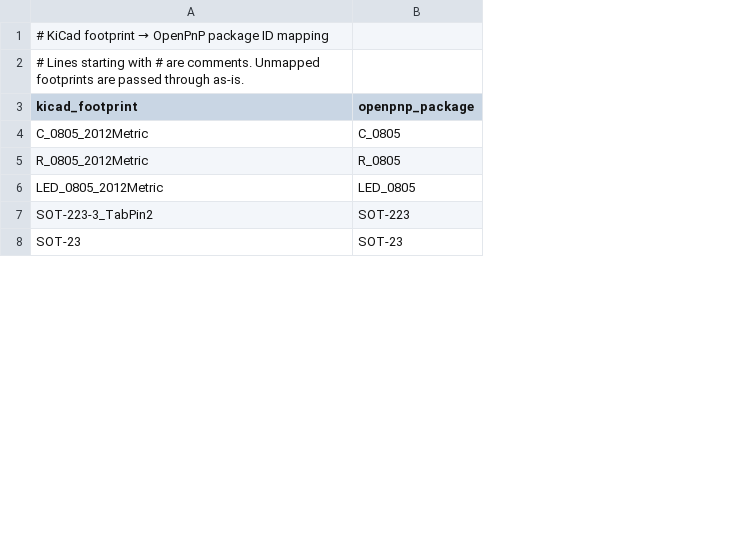
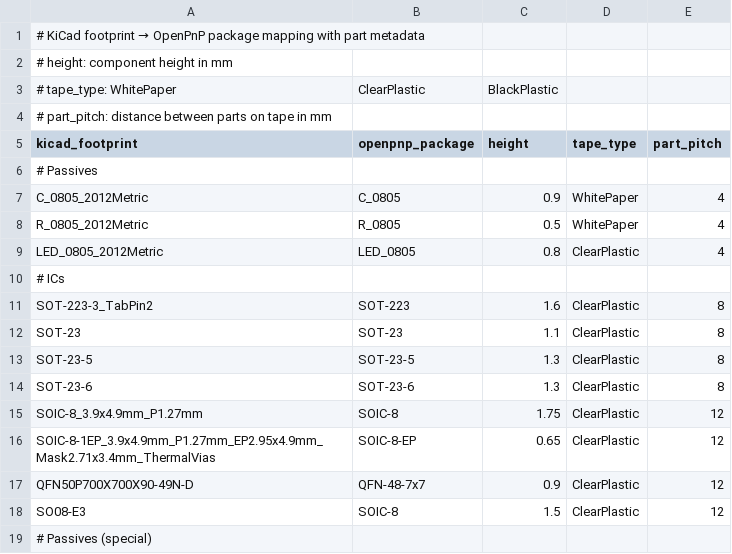
Before and after one commit to laenzlinger/dotfiles, a CSV file: dot_openpnp2/openpnp-package-map.csv, drawn as a sheet; only a part is shown; addresses are those after the commit; the diff covers the shown part only; the diff names each change by its address in the sheet, - before the commit and + after, or states it on an @@ line.

Commit message:
openpnp: extend package map with height, tape_type, part_pitch

```diff
--- a/dot_openpnp2/openpnp-package-map.csv
+++ b/dot_openpnp2/openpnp-package-map.csv
+column C (height), rows 7-9: 0.9 | 0.5 | 0.8; rows 11-12: 1.6 | 1.1
+column D (tape_type), rows 7-9: WhitePaper | WhitePaper | ClearPlastic; rows 11-12: ClearPlastic | ClearPlastic
+column E (part_pitch), rows 7-9: all 4; rows 11-12: 8 | 8
-A1 (kicad_footprint): …OpenPnP package ID mapping
+A1 (kicad_footprint): …OpenPnP package mapping with part metadata
-A2 (kicad_footprint): # Lines starting with # are comments. Unmapped footprints are passed through as-is.
+A2 (kicad_footprint): # height: component height in mm
+row 3: # tape_type: WhitePaper | ClearPlastic | BlackPlastic
+row 4: # part_pitch: distance between parts on tape in mm
+row 6: # Passives
+row 10: # ICs
+row 13: SOT-23-5 | SOT-23-5 | 1.3 | ClearPlastic | 8
+row 14: SOT-23-6 | SOT-23-6 | 1.3 | ClearPlastic | 8
+row 15: SOIC-8_3.9x4.9mm_P1.27mm | SOIC-8 | 1.75 | ClearPlastic | 12
+row 16: SOIC-8-1EP_3.9x4.9mm_P1.27mm_EP2.95x4.9mm_Mask2.71x3.4mm_ThermalVias | SOIC-8-EP | 0.65 | ClearPlastic | 12
+row 17: QFN50P700X700X90-49N-D | QFN-48-7x7 | 0.9 | ClearPlastic | 12
+row 18: SO08-E3 | SOIC-8 | 1.5 | ClearPlastic | 12
+row 19: # Passives (special)
```
Also changed, not shown: 12 added rows elsewhere in this file, 1 other file.
